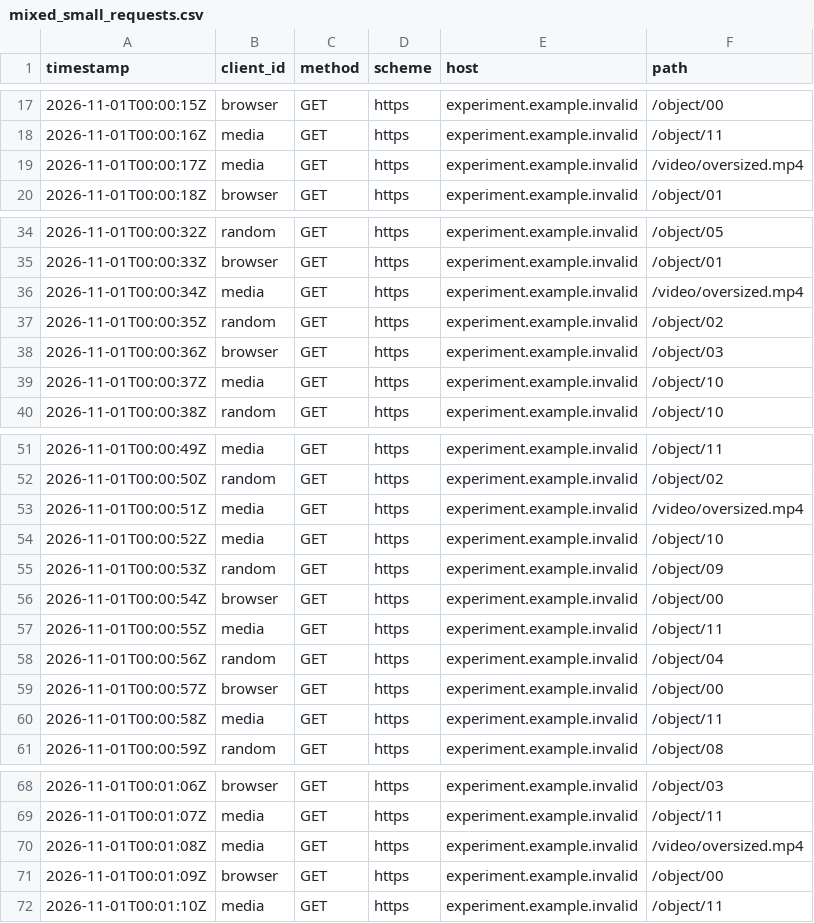
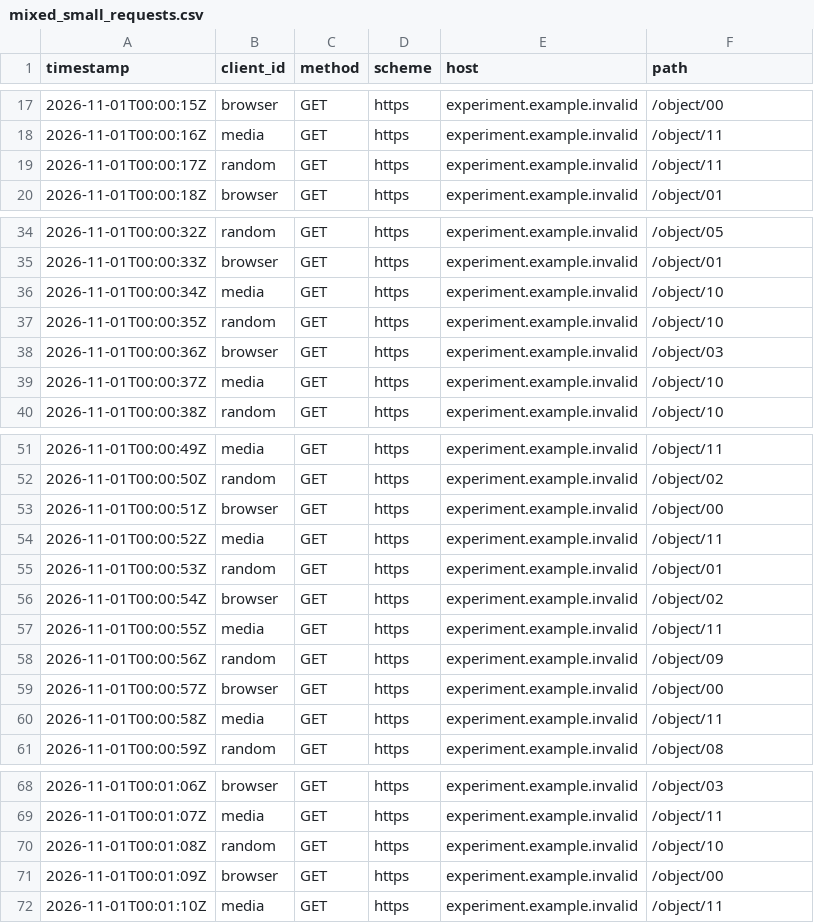
Before and after one commit to xuzheluo0516-bit/capstone-cache-simulator, a CSV file: data/generated/mixed_small_requests.csv, drawn as a sheet; only a part is shown, gaps mark what is left out.

```diff
--- a/data/generated/mixed_small_requests.csv
+++ b/data/generated/mixed_small_requests.csv
@@ -18,3 +18,3 @@ timestamp,client_id,method,scheme,host,path
 2026-11-01T00:00:16Z,media,GET,https,experiment.example.invalid,/object/11
-2026-11-01T00:00:17Z,media,GET,https,experiment.example.invalid,/video/oversized.mp4
+2026-11-01T00:00:17Z,random,GET,https,experiment.example.invalid,/object/11
 2026-11-01T00:00:18Z,browser,GET,https,experiment.example.invalid,/object/01
@@ -35,4 +35,4 @@ timestamp,client_id,method,scheme,host,path
 2026-11-01T00:00:33Z,browser,GET,https,experiment.example.invalid,/object/01
-2026-11-01T00:00:34Z,media,GET,https,experiment.example.invalid,/video/oversized.mp4
-2026-11-01T00:00:35Z,random,GET,https,experiment.example.invalid,/object/02
+2026-11-01T00:00:34Z,media,GET,https,experiment.example.invalid,/object/10
+2026-11-01T00:00:35Z,random,GET,https,experiment.example.invalid,/object/10
 2026-11-01T00:00:36Z,browser,GET,https,experiment.example.invalid,/object/03
@@ -52,8 +52,8 @@ timestamp,client_id,method,scheme,host,path
 2026-11-01T00:00:50Z,random,GET,https,experiment.example.invalid,/object/02
-2026-11-01T00:00:51Z,media,GET,https,experiment.example.invalid,/video/oversized.mp4
-2026-11-01T00:00:52Z,media,GET,https,experiment.example.invalid,/object/10
-2026-11-01T00:00:53Z,random,GET,https,experiment.example.invalid,/object/09
-2026-11-01T00:00:54Z,browser,GET,https,experiment.example.invalid,/object/00
+2026-11-01T00:00:51Z,browser,GET,https,experiment.example.invalid,/object/00
+2026-11-01T00:00:52Z,media,GET,https,experiment.example.invalid,/object/11
+2026-11-01T00:00:53Z,random,GET,https,experiment.example.invalid,/object/01
+2026-11-01T00:00:54Z,browser,GET,https,experiment.example.invalid,/object/02
 2026-11-01T00:00:55Z,media,GET,https,experiment.example.invalid,/object/11
-2026-11-01T00:00:56Z,random,GET,https,experiment.example.invalid,/object/04
+2026-11-01T00:00:56Z,random,GET,https,experiment.example.invalid,/object/09
 2026-11-01T00:00:57Z,browser,GET,https,experiment.example.invalid,/object/00
@@ -69,3 +69,3 @@ timestamp,client_id,method,scheme,host,path
 2026-11-01T00:01:07Z,media,GET,https,experiment.example.invalid,/object/11
-2026-11-01T00:01:08Z,media,GET,https,experiment.example.invalid,/video/oversized.mp4
+2026-11-01T00:01:08Z,random,GET,https,experiment.example.invalid,/object/10
 2026-11-01T00:01:09Z,browser,GET,https,experiment.example.invalid,/object/00
```
Also changed, not shown: data/generated/sequential_small_requests.csv, 35 other files.
